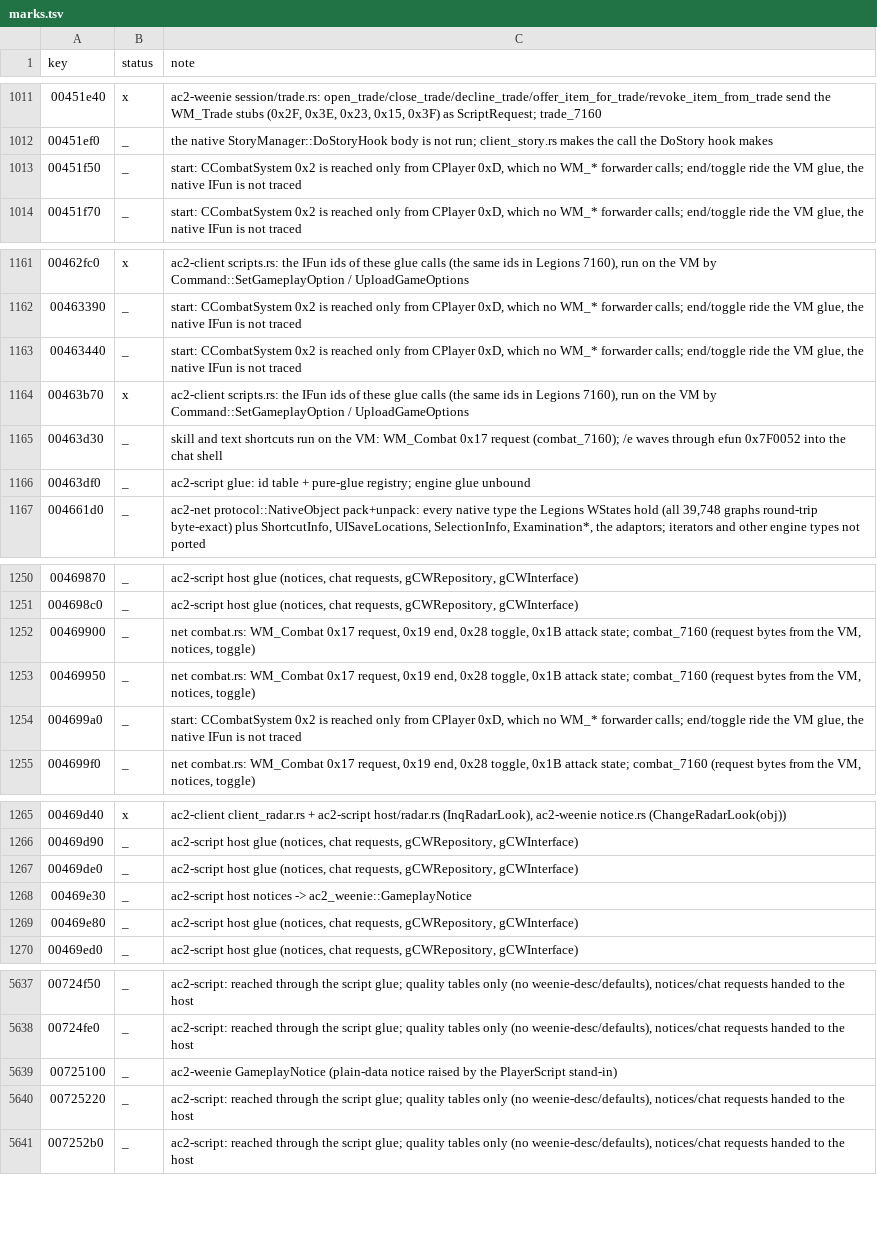
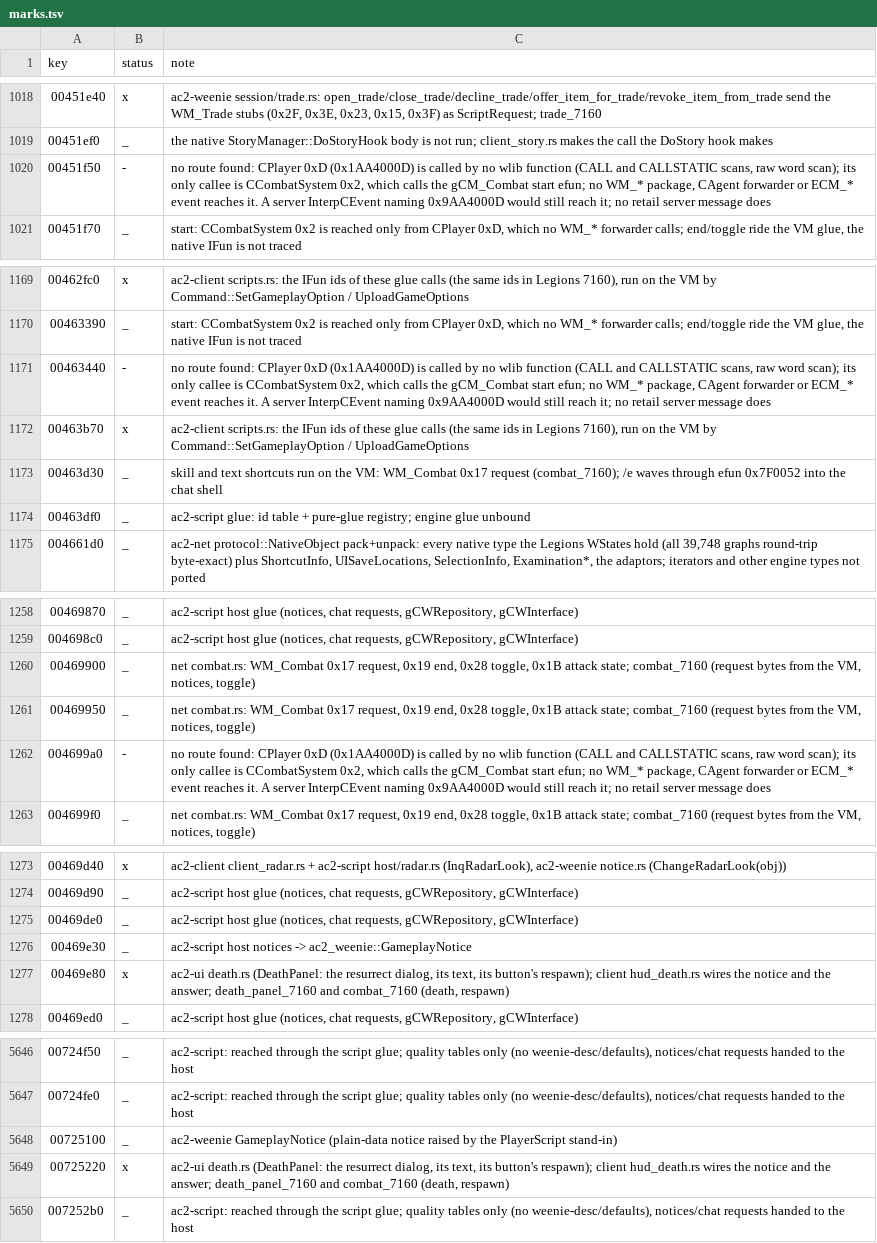
Before and after one commit to CrimsonMage/AC2_Rusted, a TSV file: docs/retail-catalog/marks.tsv, drawn as a sheet; only a part is shown, gaps mark what is left out; the diff covers the shown part only.

Commit message:
Death: the player's death flag, the resurrect dialog and the respawn request
WM_Death 0x33 reaches CDeathSystem 0x3 (UpdateDeathState), which raises the
SendNotice_UpdateDeathState notice; the client keeps the flag on the progress
frame. gmGamePlayUI::RecvNotice_UpdateDeathState then raises the resurrect
dialog (MakeResurrectDialog: ID_Death_YouDied in the UI table, dialog type
0x40000003, topmost). Its ResurrectButton closes it and asks the respawn
(RecvNotice_CloseResurrectDialog -> gmCWInterface::RequestResurrect, IFun
0xB4006B), which sends WM_Death 0x36 with no values.

- ac2-net: DeathMessage (WM_Death 0x33 flag) and the 0x36 request in the call
  table, byte-exact.
- ac2-weenie: Progress.dead from the notice.
- ac2-ui: DeathPanel and the DIALOG_RESURRECT dialog (ResurrectField,
  TextField, ResurrectButton).
- ac2-client: hud_death wires the notices and the answer; Command::RequestResurrect.
- docs/retail-catalog: the death and resurrect rows marked done; the
  StartSpecialAttack rows marked skip (no route to CPlayer 0xD).

```diff
--- a/docs/retail-catalog/marks.tsv
+++ b/docs/retail-catalog/marks.tsv
@@ -1012,3 +1019,3 @@ key	status	note
 00451ef0	_	the native StoryManager::DoStoryHook body is not run; client_story.rs makes the call the DoStory hook makes
-00451f50	_	start: CCombatSystem 0x2 is reached only from CPlayer 0xD, which no WM_* forwarder calls; end/toggle ride the VM glue, the native IFun is not traced
+00451f50	-	no route found: CPlayer 0xD (0x1AA4000D) is called by no wlib function (CALL and CALLSTATIC scans, raw word scan); its only callee is CCombatSystem 0x2, which calls the gCM_Combat start efun; no WM_* package, CAgent forwarder or ECM_* event reaches it. A server InterpCEvent naming 0x9AA4000D would still reach it; no retail server message does
 00451f70	_	start: CCombatSystem 0x2 is reached only from CPlayer 0xD, which no WM_* forwarder calls; end/toggle ride the VM glue, the native IFun is not traced
@@ -1162,3 +1170,3 @@ key	status	note
 00463390	_	start: CCombatSystem 0x2 is reached only from CPlayer 0xD, which no WM_* forwarder calls; end/toggle ride the VM glue, the native IFun is not traced
-00463440	_	start: CCombatSystem 0x2 is reached only from CPlayer 0xD, which no WM_* forwarder calls; end/toggle ride the VM glue, the native IFun is not traced
+00463440	-	no route found: CPlayer 0xD (0x1AA4000D) is called by no wlib function (CALL and CALLSTATIC scans, raw word scan); its only callee is CCombatSystem 0x2, which calls the gCM_Combat start efun; no WM_* package, CAgent forwarder or ECM_* event reaches it. A server InterpCEvent naming 0x9AA4000D would still reach it; no retail server message does
 00463b70	x	ac2-client scripts.rs: the IFun ids of these glue calls (the same ids in Legions 7160), run on the VM by Command::SetGameplayOption / UploadGameOptions
@@ -1253,3 +1261,3 @@ key	status	note
 00469950	_	net combat.rs: WM_Combat 0x17 request, 0x19 end, 0x28 toggle, 0x1B attack state; combat_7160 (request bytes from the VM, notices, toggle)
-004699a0	_	start: CCombatSystem 0x2 is reached only from CPlayer 0xD, which no WM_* forwarder calls; end/toggle ride the VM glue, the native IFun is not traced
+004699a0	-	no route found: CPlayer 0xD (0x1AA4000D) is called by no wlib function (CALL and CALLSTATIC scans, raw word scan); its only callee is CCombatSystem 0x2, which calls the gCM_Combat start efun; no WM_* package, CAgent forwarder or ECM_* event reaches it. A server InterpCEvent naming 0x9AA4000D would still reach it; no retail server message does
 004699f0	_	net combat.rs: WM_Combat 0x17 request, 0x19 end, 0x28 toggle, 0x1B attack state; combat_7160 (request bytes from the VM, notices, toggle)
@@ -1268,3 +1276,3 @@ key	status	note
 00469e30	_	ac2-script host notices -> ac2_weenie::GameplayNotice
-00469e80	_	ac2-script host glue (notices, chat requests, gCWRepository, gCWInterface)
+00469e80	x	ac2-ui death.rs (DeathPanel: the resurrect dialog, its text, its button's respawn); client hud_death.rs wires the notice and the answer; death_panel_7160 and combat_7160 (death, respawn)
 00469ed0	_	ac2-script host glue (notices, chat requests, gCWRepository, gCWInterface)
@@ -5639,3 +5648,3 @@ key	status	note
 00725100	_	ac2-weenie GameplayNotice (plain-data notice raised by the PlayerScript stand-in)
-00725220	_	ac2-script: reached through the script glue; quality tables only (no weenie-desc/defaults), notices/chat requests handed to the host
+00725220	x	ac2-ui death.rs (DeathPanel: the resurrect dialog, its text, its button's respawn); client hud_death.rs wires the notice and the answer; death_panel_7160 and combat_7160 (death, respawn)
 007252b0	_	ac2-script: reached through the script glue; quality tables only (no weenie-desc/defaults), notices/chat requests handed to the host
```
Also changed, not shown: 9 added rows and 2 edited cells elsewhere in this file, 21 other files.
